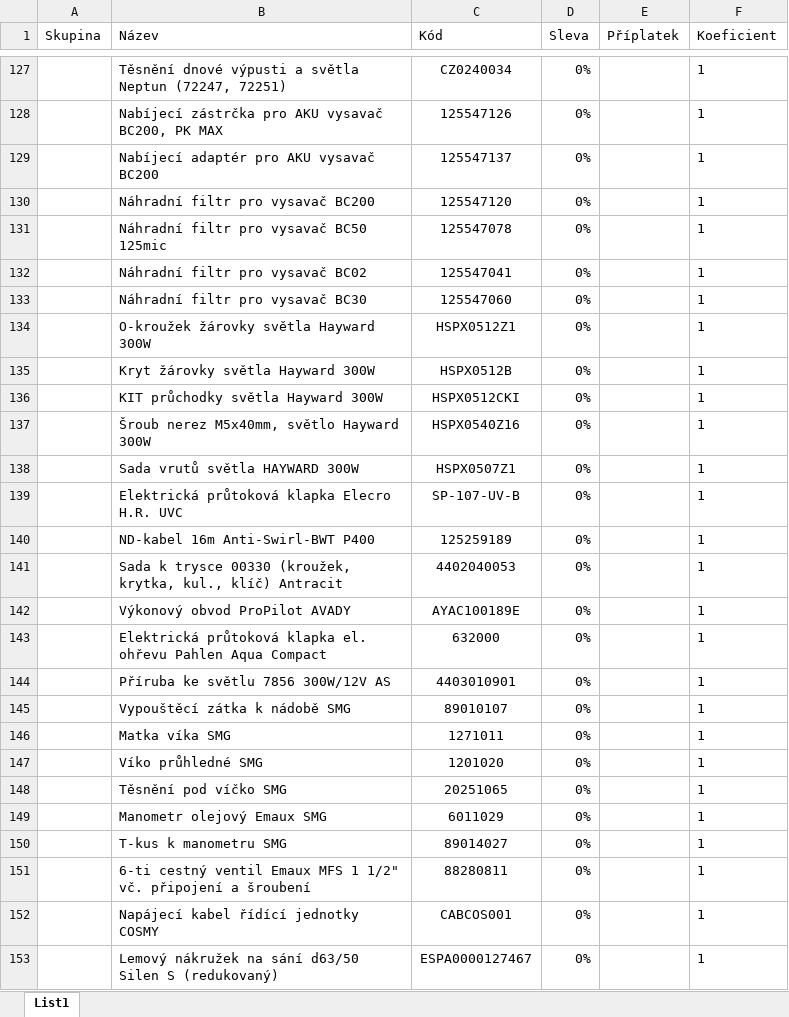
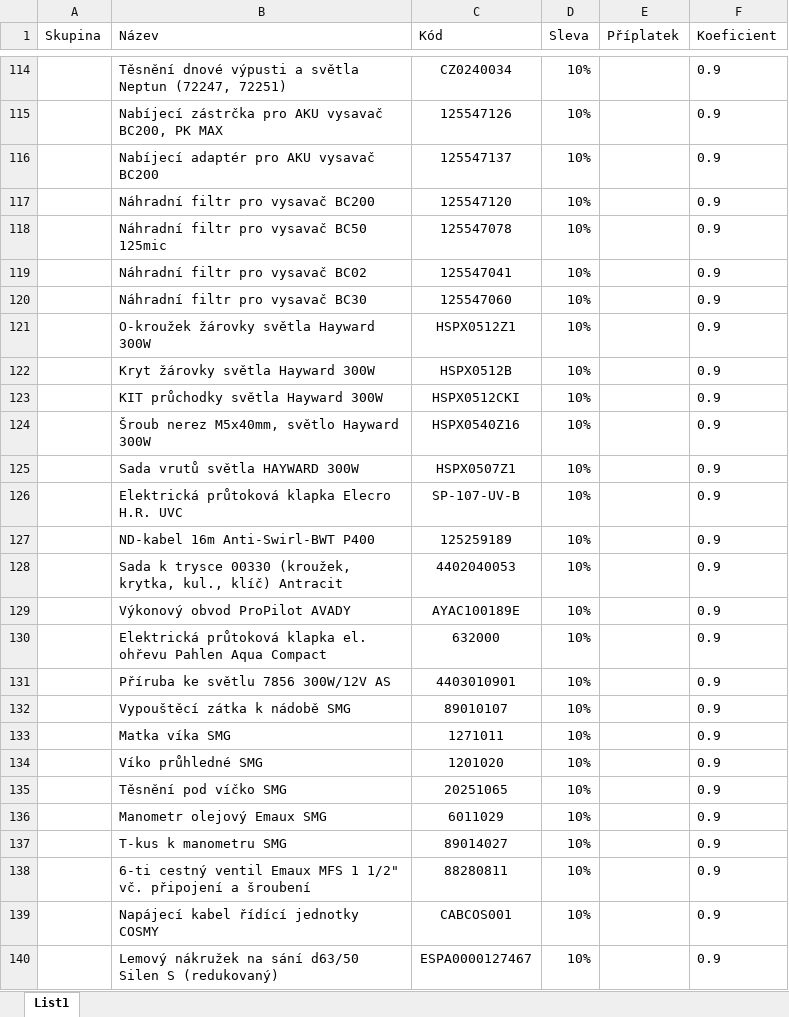
Before and after one commit to DavidVoda/poolzone, an Excel workbook: produkty_cenotvorba.xlsx, sheet List1, drawn as a sheet; only a part is shown, gaps mark what is left out; values as stored, in another font and other column widths than the file's, no borders; charts and pictures not drawn; addresses are those after the commit; the diff covers the shown part only; the diff names each change by its address in the sheet, - before the commit and + after, or states it on an @@ line.

```diff
--- a/produkty_cenotvorba.xlsx (sheet List1)
+++ b/produkty_cenotvorba.xlsx (sheet List1)
-D114:D140 (Sleva): 0%
+D114:D140 (Sleva): 10%
-F114:F140 (Koeficient): 1
+F114:F140 (Koeficient): 0.9
```
Also changed, not shown: 35 added rows, 13 removed rows and 1283 edited cells elsewhere in this sheet, 1 other file.
